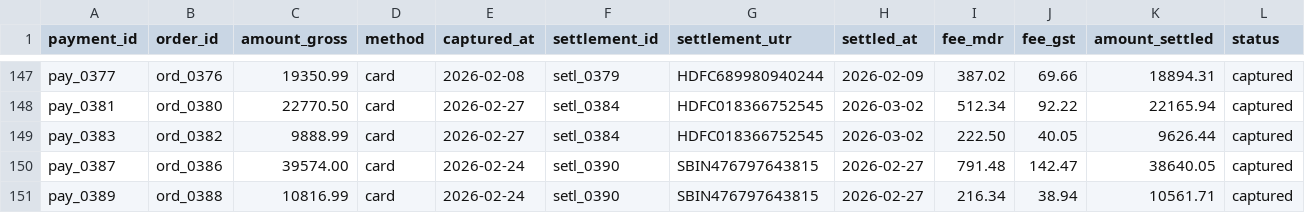
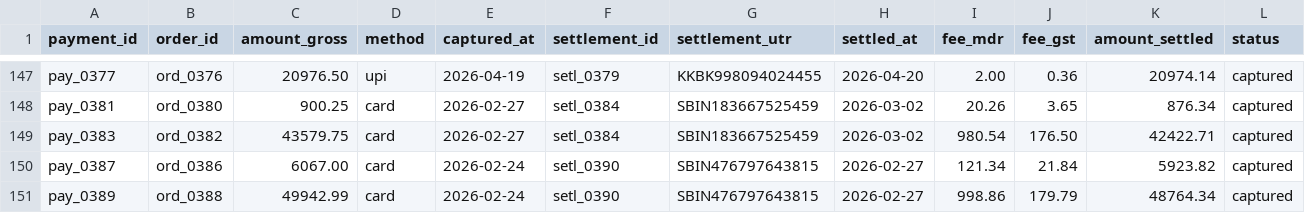
Before and after one commit to D-Dynamico/Closo, a CSV file: data/generated/demo/payments.csv, drawn as a sheet; only a part is shown, gaps mark what is left out; the diff covers the shown part only; the diff names each change by its address in the sheet, - before the commit and + after, or states it on an @@ line.

```diff
--- a/data/generated/demo/payments.csv
+++ b/data/generated/demo/payments.csv
-C147 (amount_gross): 19350.99
+C147 (amount_gross): 20976.50
-D147 (method): card
+D147 (method): upi
-E147 (captured_at): 2026-02-08
+E147 (captured_at): 2026-04-19
-G147 (settlement_utr): HDFC689980940244
+G147 (settlement_utr): KKBK998094024455
-H147 (settled_at): 2026-02-09
+H147 (settled_at): 2026-04-20
-I147 (fee_mdr): 387.02
+I147 (fee_mdr): 2.00
-J147 (fee_gst): 69.66
+J147 (fee_gst): 0.36
-K147 (amount_settled): 18894.31
+K147 (amount_settled): 20974.14
-C148 (amount_gross): 22770.50
+C148 (amount_gross): 900.25
-G148:G149 (settlement_utr): HDFC018366752545
+G148:G149 (settlement_utr): SBIN183667525459
-I148 (fee_mdr): 512.34
+I148 (fee_mdr): 20.26
-J148 (fee_gst): 92.22
+J148 (fee_gst): 3.65
-K148 (amount_settled): 22165.94
+K148 (amount_settled): 876.34
-C149 (amount_gross): 9888.99
+C149 (amount_gross): 43579.75
-I149 (fee_mdr): 222.50
+I149 (fee_mdr): 980.54
-J149 (fee_gst): 40.05
+J149 (fee_gst): 176.50
-K149 (amount_settled): 9626.44
+K149 (amount_settled): 42422.71
-C150 (amount_gross): 39574.00
+C150 (amount_gross): 6067.00
-I150 (fee_mdr): 791.48
+I150 (fee_mdr): 121.34
-J150 (fee_gst): 142.47
+J150 (fee_gst): 21.84
-K150 (amount_settled): 38640.05
+K150 (amount_settled): 5923.82
-C151 (amount_gross): 10816.99
+C151 (amount_gross): 49942.99
-I151 (fee_mdr): 216.34
+I151 (fee_mdr): 998.86
-J151 (fee_gst): 38.94
+J151 (fee_gst): 179.79
-K151 (amount_settled): 10561.71
+K151 (amount_settled): 48764.34
```
Also changed, not shown: 39 edited cells elsewhere in this file, data/generated/demo/bank_stmt.csv, data/generated/demo/order_ledger.csv, 4 other files.
